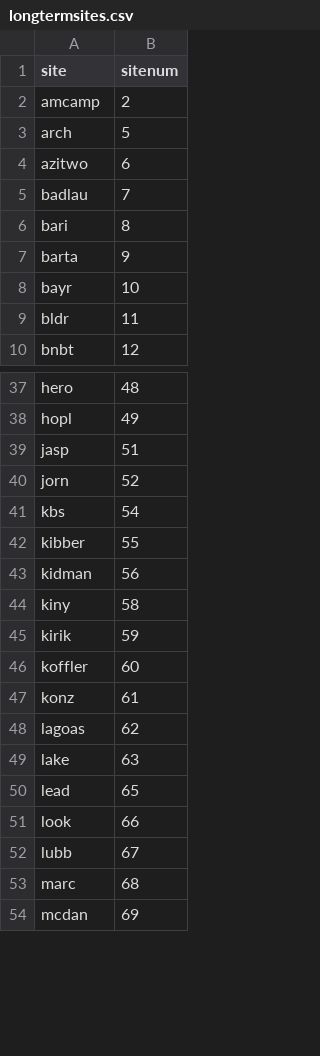
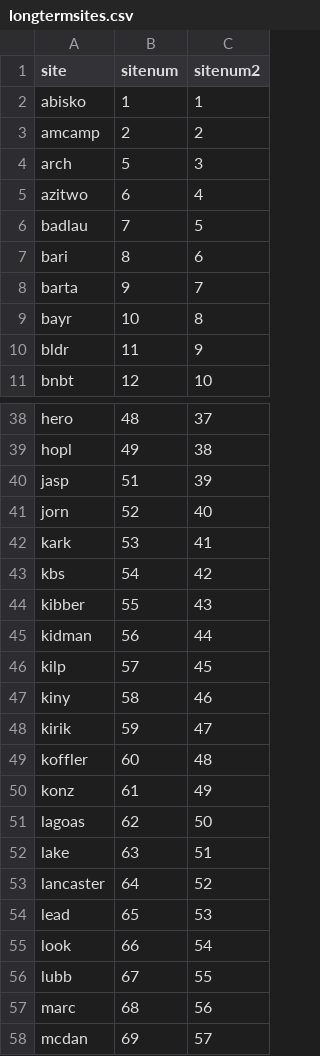
Before and after one commit to ehesch/NutNet-NDVI-Phenology, a CSV file: longtermsites.csv, drawn as a sheet; only a part is shown, gaps mark what is left out; addresses are those after the commit; the diff names each change by its address in the sheet, - before the commit and + after, or states it on an @@ line.

Commit message:
start to create a site df and a wide df

```diff
--- a/longtermsites.csv
+++ b/longtermsites.csv
+column C (sitenum2), rows 3-11: 2 | 3 | 4 | 5 | 6 | 7 | 8 | 9 | 10; rows 38-41: 37 | 38 | 39 | 40; rows 43-45: 42 | 43 | 44; rows 47-52: 46 | 47 | 48 | 49 | 50 | 51; rows 54-58: 53 | 54 | 55 | 56 | 57
+row 2: abisko | 1 | 1
+row 42: kark | 53 | 41
+row 46: kilp | 57 | 45
+row 53: lancaster | 64 | 52
```
Also changed, not shown: 2 other files.
